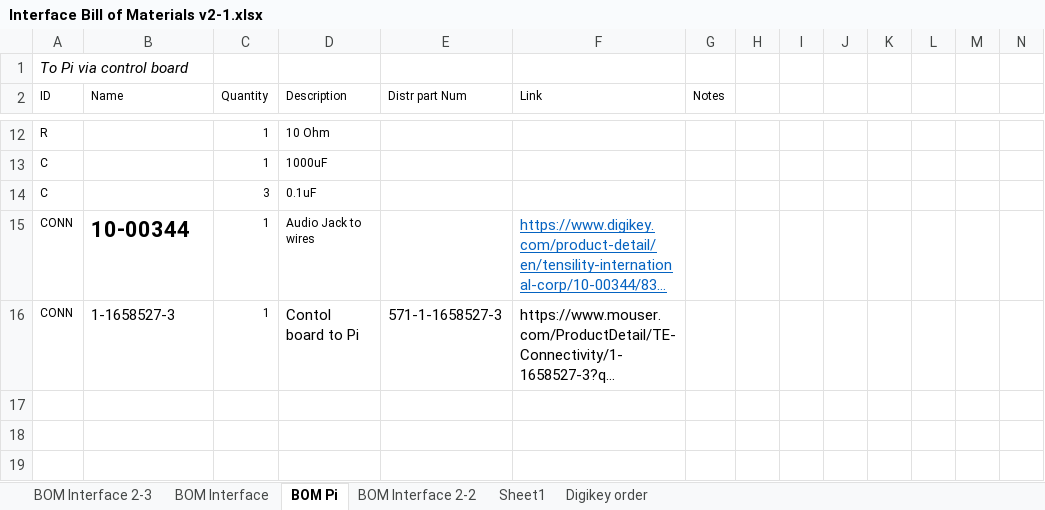
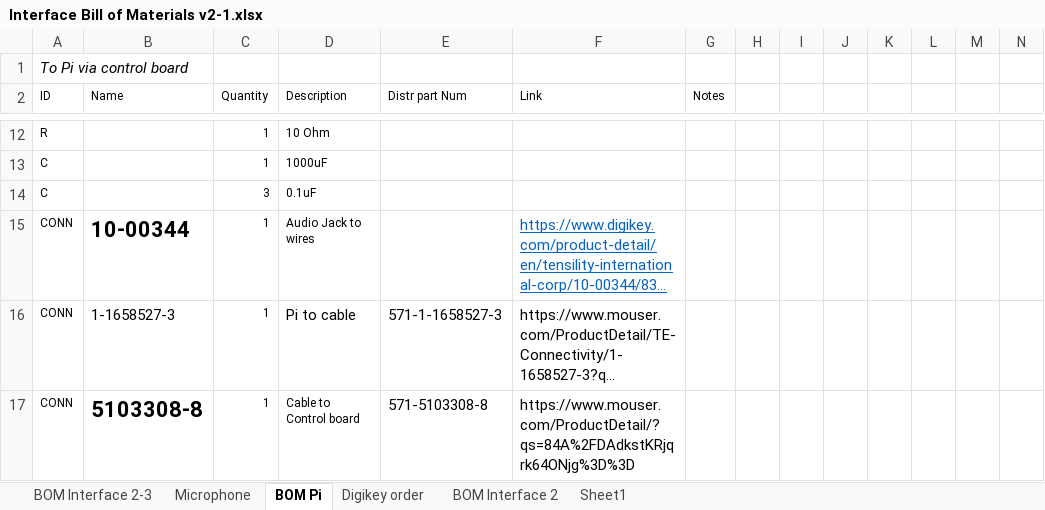
Before and after one commit to pez-globo/pufferfish-electronics, an Excel workbook: designs/Pufferfish-Interface-2/reference/Interface Bill of Materials v2-1.xlsx, sheet BOM Pi, drawn as a sheet; only a part is shown, gaps mark what is left out; long unchanged cells end in …; values as stored, in another font and other column widths than the file's, no borders; rows hold the shown columns only; the diff names each change by its address in the sheet, - before the commit and + after, or states it on an @@ line.

Commit message:
updated schematic, pre-new board layout
barrel shifter driving changes (MOSFETs)

```diff
--- a/designs/Pufferfish-Interface-2/reference/Interface Bill of Materials v2-1.xlsx (sheet BOM Pi)
+++ b/designs/Pufferfish-Interface-2/reference/Interface Bill of Materials v2-1.xlsx (sheet BOM Pi)
-sheet tab: BOM Interface
+sheet tab: BOM Interface 2
-sheet tab: BOM Interface 2-2
+sheet tab: Microphone
@@ sheet tab order changed: BOM Interface 2-3 | Microphone | BOM Pi | Digikey order | BOM Interface 2 | Sheet1 @@
-D16 (Description): Contol board to Pi
+D16 (Description): Pi to cable
+row 17: CONN | 5103308-8 | 1 | Cable to Control board | 571-5103308-8 | https://www.mouser.com/ProductDetail/?qs=84A%2FDAdkstKRjqrk64ONjg%3D%3D
```
Also changed, not shown: sheet BOM Interface 2-3, 9 other files.
